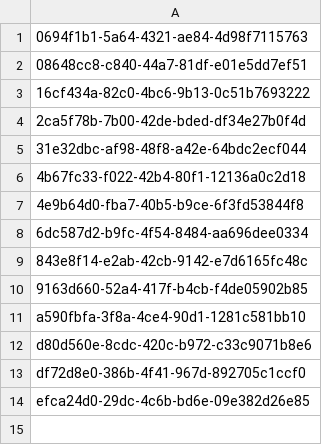
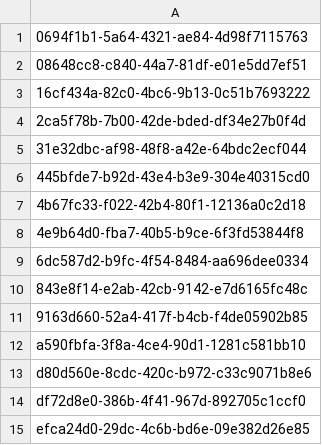
Before and after one commit to aquametalabs/aquameta, a CSV file: bundles-available/org.aquameta.core.ide/rowset.csv, drawn as a sheet; the diff names each change by its address in the sheet, - before the commit and + after, or states it on an @@ line.

```diff
--- a/bundles-available/org.aquameta.core.ide/rowset.csv
+++ b/bundles-available/org.aquameta.core.ide/rowset.csv
+row 6: 445bfde7-b92d-43e4-b3e9-304e40315cd0
```
Also changed, not shown: bundles-available/org.aquameta.core.ide/blob.csv, bundles-available/org.aquameta.core.ide/commit.csv, 5 other files.
